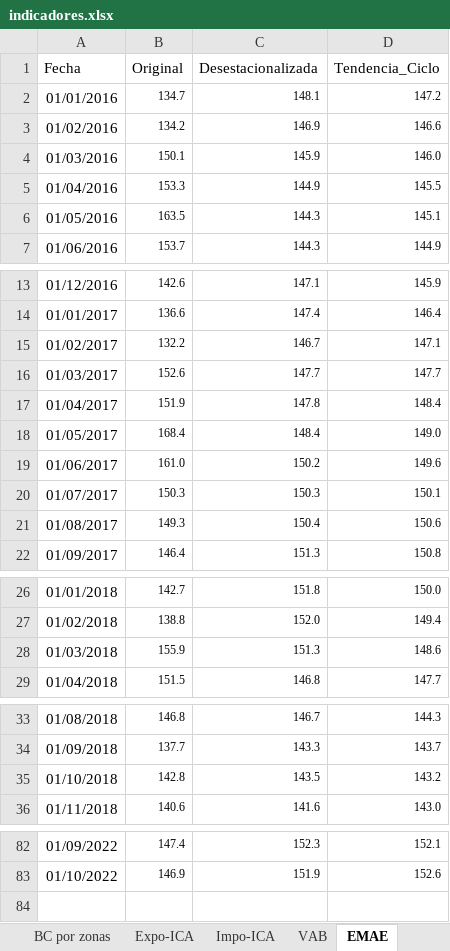
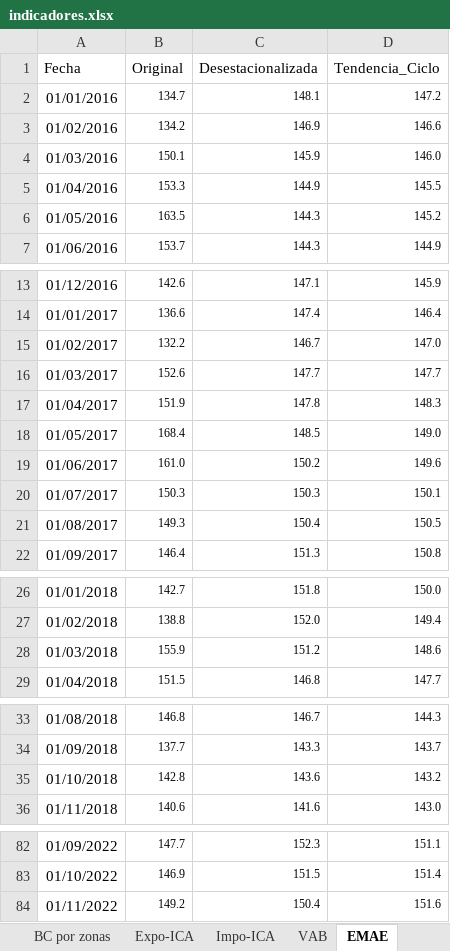
Before and after one commit to NahuelBargas/indeco, an Excel workbook: bases/indicadores.xlsx, sheet EMAE, drawn as a sheet; only a part is shown, gaps mark what is left out; values as stored, in another font and other column widths than the file's, no borders; the diff covers the shown part only; the diff names each change by its address in the sheet, - before the commit and + after, or states it on an @@ line.

Commit message:
"Actualizo emae nov22"

```diff
--- a/bases/indicadores.xlsx (sheet EMAE)
+++ b/bases/indicadores.xlsx (sheet EMAE)
-D6 (Tendencia_Ciclo): 145.1
+D6 (Tendencia_Ciclo): 145.2
-D15 (Tendencia_Ciclo): 147.1
+D15 (Tendencia_Ciclo): 147.0
-D17 (Tendencia_Ciclo): 148.4
+D17 (Tendencia_Ciclo): 148.3
-C18 (Desestacionalizada): 148.4
+C18 (Desestacionalizada): 148.5
-D21 (Tendencia_Ciclo): 150.6
+D21 (Tendencia_Ciclo): 150.5
-C28 (Desestacionalizada): 151.3
+C28 (Desestacionalizada): 151.2
-C35 (Desestacionalizada): 143.5
+C35 (Desestacionalizada): 143.6
-B82 (Original): 147.4
+B82 (Original): 147.7
-D82 (Tendencia_Ciclo): 152.1
+D82 (Tendencia_Ciclo): 151.1
-C83 (Desestacionalizada): 151.9
+C83 (Desestacionalizada): 151.5
-D83 (Tendencia_Ciclo): 152.6
+D83 (Tendencia_Ciclo): 151.4
+row 84: 01/11/2022 | 149.2 | 150.4 | 151.6
```
Also changed, not shown: 30 edited cells elsewhere in this sheet, 2 other files.
